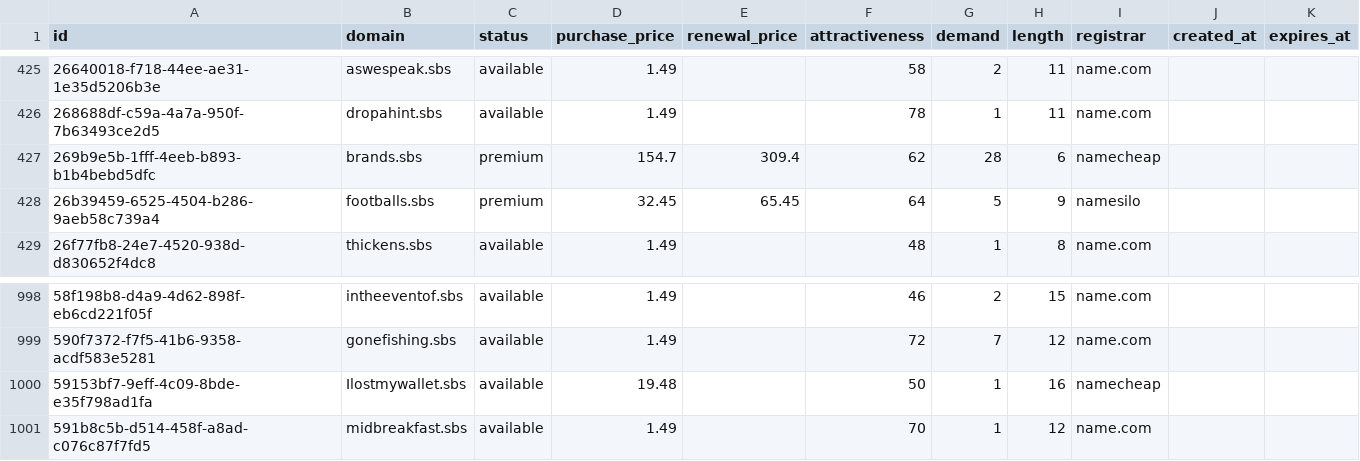
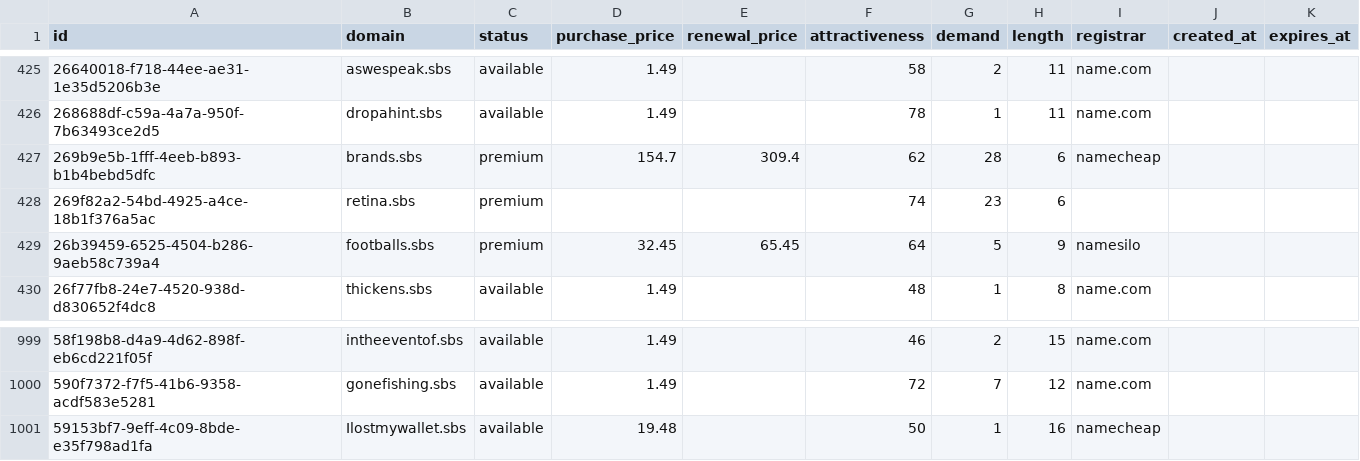
Before and after one commit to UniqueDomains/sbs-oneword-domains, a CSV file: sbs.csv, drawn as a sheet; only a part is shown, gaps mark what is left out; removed rows and columns are numbered as before the commit, all else as after; the diff names each change by its address in the sheet, - before the commit and + after, or states it on an @@ line.

Commit message:
Domains update

```diff
--- a/sbs.csv
+++ b/sbs.csv
+row 428: 269f82a2-54bd-4925-a4ce-18b1f376a5ac | retina.sbs | premium |  |  | 74 | 23 | 6
-row 1001: 591b8c5b-d514-458f-a8ad-c076c87f7fd5 | midbreakfast.sbs | available | 1.49 |  | 70 | 1 | 12 | name.com
```
Also changed, not shown: 4 other files.
